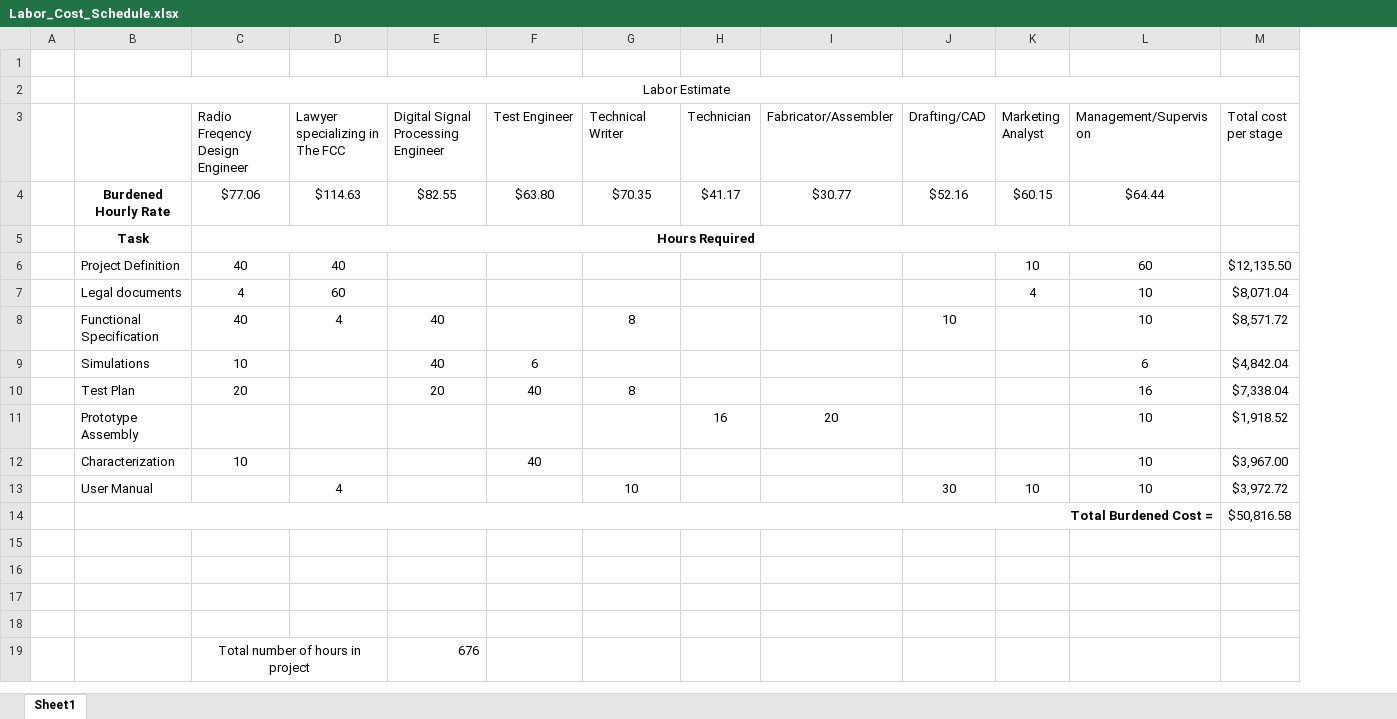
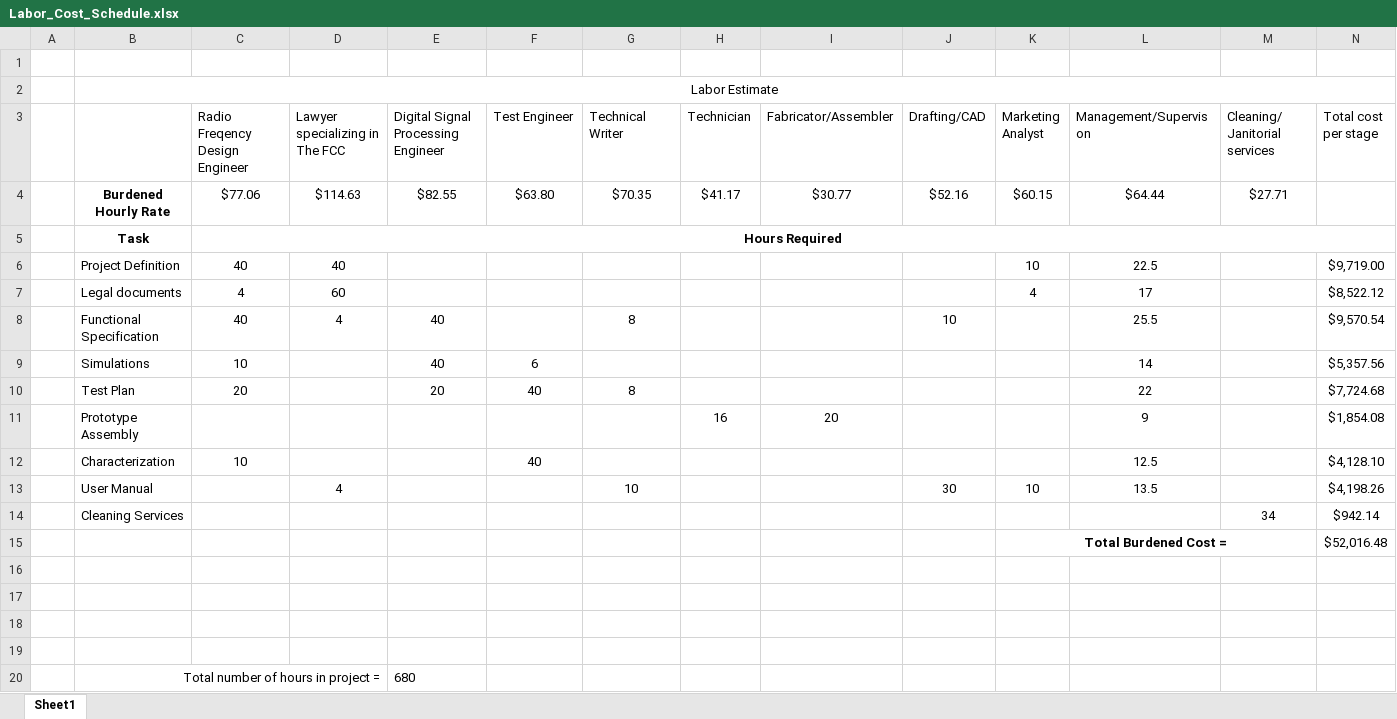
Before and after one commit to ZSchneiderman/SDR-Senior-Design, an Excel workbook: docs/Labor Cost Schedule/Labor_Cost_Schedule.xlsx, sheet Sheet1, drawn as a sheet; values as stored, in another font and other column widths than the file's, no borders; removed rows and columns are numbered as before the commit, all else as after; the diff names each change by its address in the sheet, - before the commit and + after, or states it on an @@ line.

```diff
--- a/docs/Labor Cost Schedule/Labor_Cost_Schedule.xlsx (sheet Sheet1)
+++ b/docs/Labor Cost Schedule/Labor_Cost_Schedule.xlsx (sheet Sheet1)
+column M (Cleaning/ Janitorial services), row 4: $27.71
-C5:L5 merged
+C5:N5 merged
-L6 (Management/Supervison): 60
+L6 (Management/Supervison): 22.5
-N6 (Total cost per stage): $12,135.50
+N6 (Total cost per stage): $9,719.00
-L7 (Management/Supervison): 10
+L7 (Management/Supervison): 17
-N7 (Total cost per stage): $8,071.04
+N7 (Total cost per stage): $8,522.12
-L8 (Management/Supervison): 10
+L8 (Management/Supervison): 25.5
-N8 (Total cost per stage): $8,571.72
+N8 (Total cost per stage): $9,570.54
-L9 (Management/Supervison): 6
+L9 (Management/Supervison): 14
-N9 (Total cost per stage): $4,842.04
+N9 (Total cost per stage): $5,357.56
-L10 (Management/Supervison): 16
+L10 (Management/Supervison): 22
-N10 (Total cost per stage): $7,338.04
+N10 (Total cost per stage): $7,724.68
-L11 (Management/Supervison): 10
+L11 (Management/Supervison): 9
-N11 (Total cost per stage): $1,918.52
+N11 (Total cost per stage): $1,854.08
-L12 (Management/Supervison): 10
+L12 (Management/Supervison): 12.5
-N12 (Total cost per stage): $3,967.00
+N12 (Total cost per stage): $4,128.10
-L13 (Management/Supervison): 10
+L13 (Management/Supervison): 13.5
-N13 (Total cost per stage): $3,972.72
+N13 (Total cost per stage): $4,198.26
-row 14:  | Total Burdened Cost = |  |  |  |  |  |  |  |  |  |  | $50,816.58
+row 14:  | Cleaning Services |  |  |  |  |  |  |  |  |  |  | 34 | $942.14
+row 15:  |  |  |  |  |  |  |  |  |  | Total Burdened Cost = |  |  | $52,016.48
-row 19:  |  | Total number of hours in project |  | 676
+row 20:  | Total number of hours in project = |  |  | 680
```
Also changed, not shown: 1 other file.
